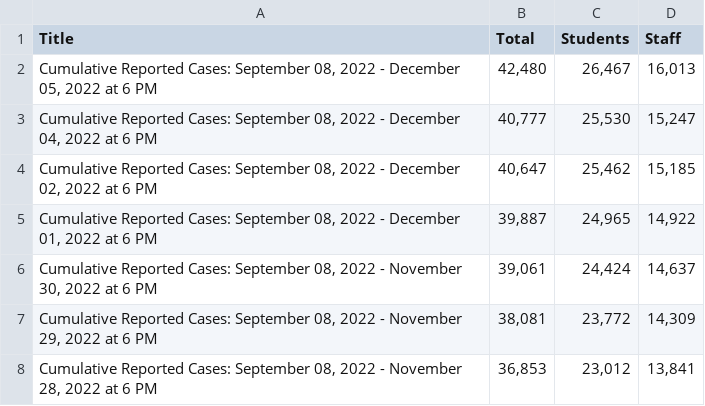
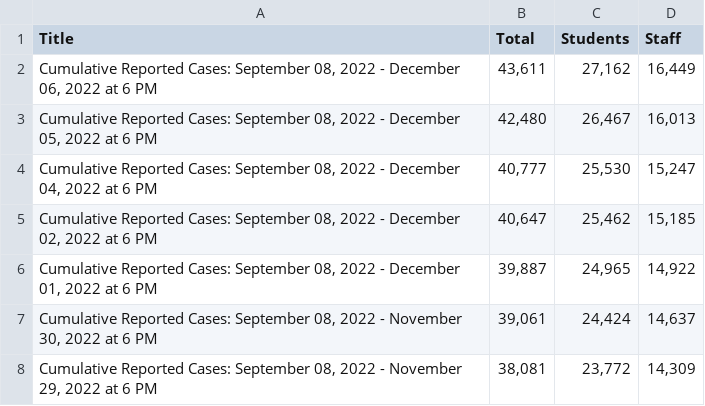
Before and after one commit to pressnyc/nyc-doe-covid-interventions, a CSV file: csv/confirmed-cases-cumulative.csv, drawn as a sheet; only a part is shown; the shorter side is filled out with more unchanged rows; the diff names each change by its address in the sheet, - before the commit and + after, or states it on an @@ line.

```diff
--- a/csv/confirmed-cases-cumulative.csv
+++ b/csv/confirmed-cases-cumulative.csv
+row 2: Cumulative Reported Cases: September 08, 2022 - December 06, 2022 at 6 PM | 43,611 | 27,162 | 16,449
```
Also changed, not shown: csv/actions-charter.csv, csv/actions.csv, 1 other file.
